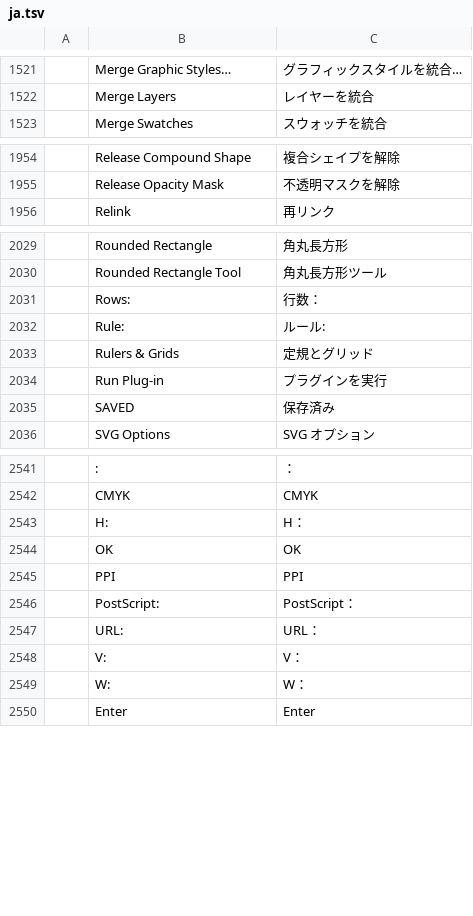
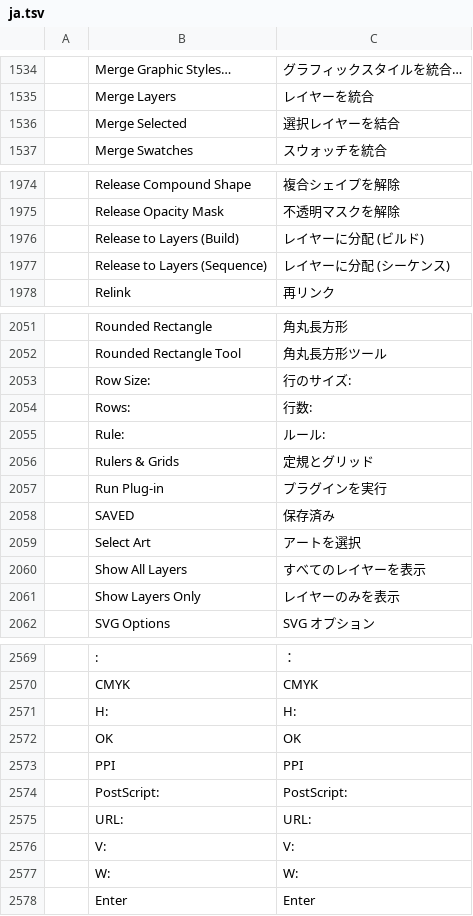
Before and after one commit to RicSchonfelder/vectorcraft, a TSV file: crates/ui-egui/src/i18n/ja.tsv, drawn as a sheet; only a part is shown, gaps mark what is left out; the diff covers the shown part only.

```diff
--- a/crates/ui-egui/src/i18n/ja.tsv
+++ b/crates/ui-egui/src/i18n/ja.tsv
@@ -1522,2 +1535,3 @@
 	Merge Layers	レイヤーを統合
+	Merge Selected	選択レイヤーを結合
 	Merge Swatches	スウォッチを統合
@@ -1955,2 +1975,4 @@
 	Release Opacity Mask	不透明マスクを解除
+	Release to Layers (Build)	レイヤーに分配 (ビルド)
+	Release to Layers (Sequence)	レイヤーに分配 (シーケンス)
 	Relink	再リンク
@@ -2030,3 +2052,4 @@
 	Rounded Rectangle Tool	角丸長方形ツール
-	Rows:	行数：
+	Row Size:	行のサイズ:
+	Rows:	行数:
 	Rule:	ルール:
@@ -2035,2 +2058,5 @@
 	SAVED	保存済み
+	Select Art	アートを選択
+	Show All Layers	すべてのレイヤーを表示
+	Show Layers Only	レイヤーのみを表示
 	SVG Options	SVG オプション
@@ -2542,9 +2570,9 @@
 	CMYK	CMYK
-	H:	H：
+	H:	H:
 	OK	OK
 	PPI	PPI
-	PostScript:	PostScript：
-	URL:	URL：
-	V:	V：
-	W:	W：
+	PostScript:	PostScript:
+	URL:	URL:
+	V:	V:
+	W:	W:
 	Enter	Enter
```
Also changed, not shown: 6 added rows, 10 removed rows, 15 moved rows and 37 edited cells elsewhere in this file, 2 other files.
